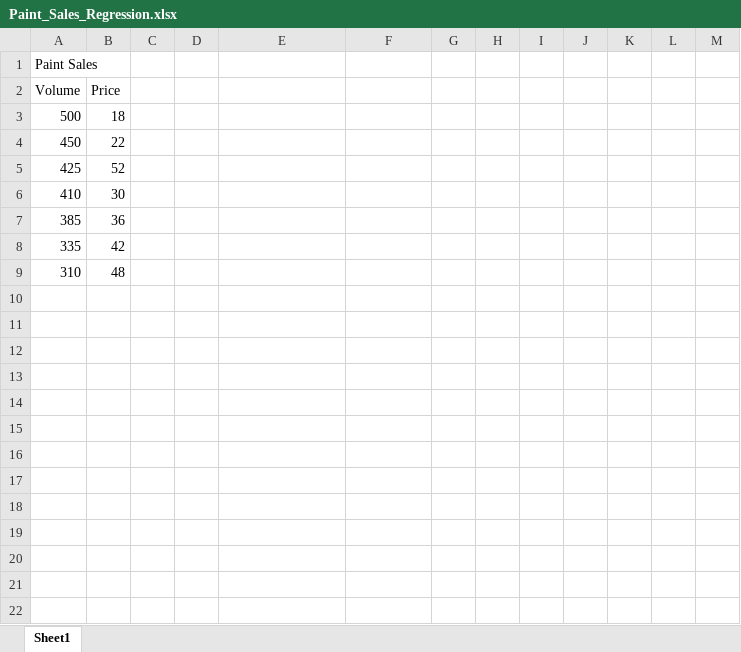
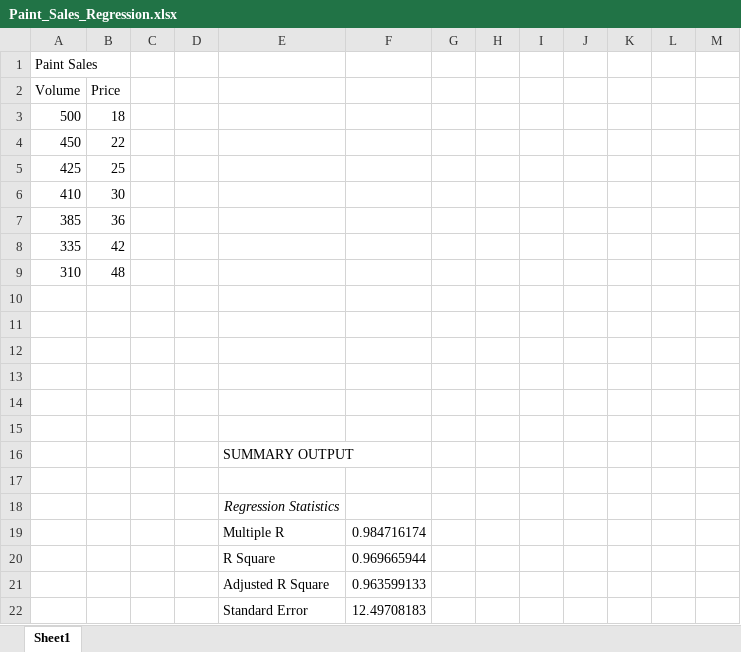
Before and after one commit to vhendr18/D208_Predictive_Modeling, an Excel workbook: Fasttrack/Episode_2/Paint_Sales_Regression.xlsx, sheet Sheet1, drawn as a sheet; only a part is shown; values as stored, in another font and other column widths than the file's, no borders; charts and pictures not drawn; the diff covers the shown part only; the diff names each change by its address in the sheet, - before the commit and + after, or states it on an @@ line.

```diff
--- a/Fasttrack/Episode_2/Paint_Sales_Regression.xlsx (sheet Sheet1)
+++ b/Fasttrack/Episode_2/Paint_Sales_Regression.xlsx (sheet Sheet1)
-B5 (Price): 52
+B5 (Price): 25
+row 10: (empty)
+row 11: (empty)
+row 12: (empty)
+row 13: (empty)
+row 14: (empty)
+row 15: (empty)
+row 16:  |  |  |  | SUMMARY OUTPUT
+row 17: (empty)
+row 18:  |  |  |  | Regression Statistics
+row 19:  |  |  |  | Multiple R | 0.984716174
+row 20:  |  |  |  | R Square | 0.969665944
+row 21:  |  |  |  | Adjusted R Square | 0.963599133
+row 22:  |  |  |  | Standard Error | 12.49708183
```
Also changed, not shown: 24 added rows elsewhere in this sheet, charts or pictures, 2 other files.
